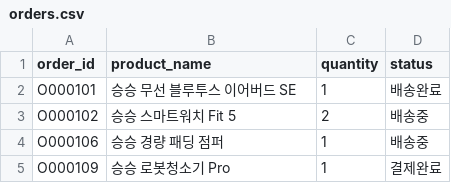
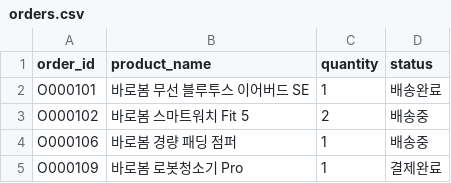
Before and after one commit to roroblack/llm_workspace, a CSV file: _unified_mall_2/data/orders.csv, drawn as a sheet.

```diff
--- a/_unified_mall_2/data/orders.csv
+++ b/_unified_mall_2/data/orders.csv
@@ -1,5 +1,5 @@
 order_id,product_name,quantity,status
-O000101,승승 무선 블루투스 이어버드 SE,1,배송완료
-O000102,승승 스마트워치 Fit 5,2,배송중
-O000106,승승 경량 패딩 점퍼,1,배송중
-O000109,승승 로봇청소기 Pro,1,결제완료
+O000101,바로봄 무선 블루투스 이어버드 SE,1,배송완료
+O000102,바로봄 스마트워치 Fit 5,2,배송중
+O000106,바로봄 경량 패딩 점퍼,1,배송중
+O000109,바로봄 로봇청소기 Pro,1,결제완료
```
Also changed, not shown: _unified_mall_2/data/inventory.csv, _unified_mall_2/data/products.csv, 15 other files.
